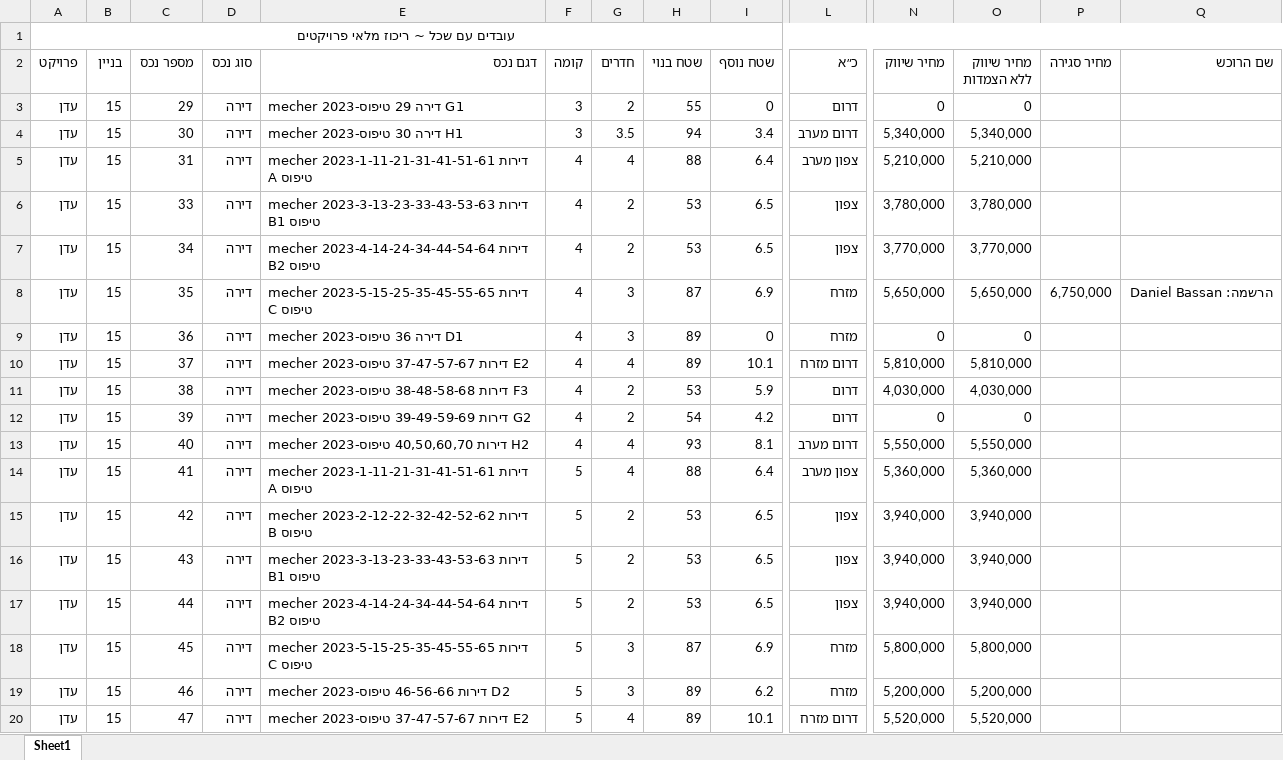
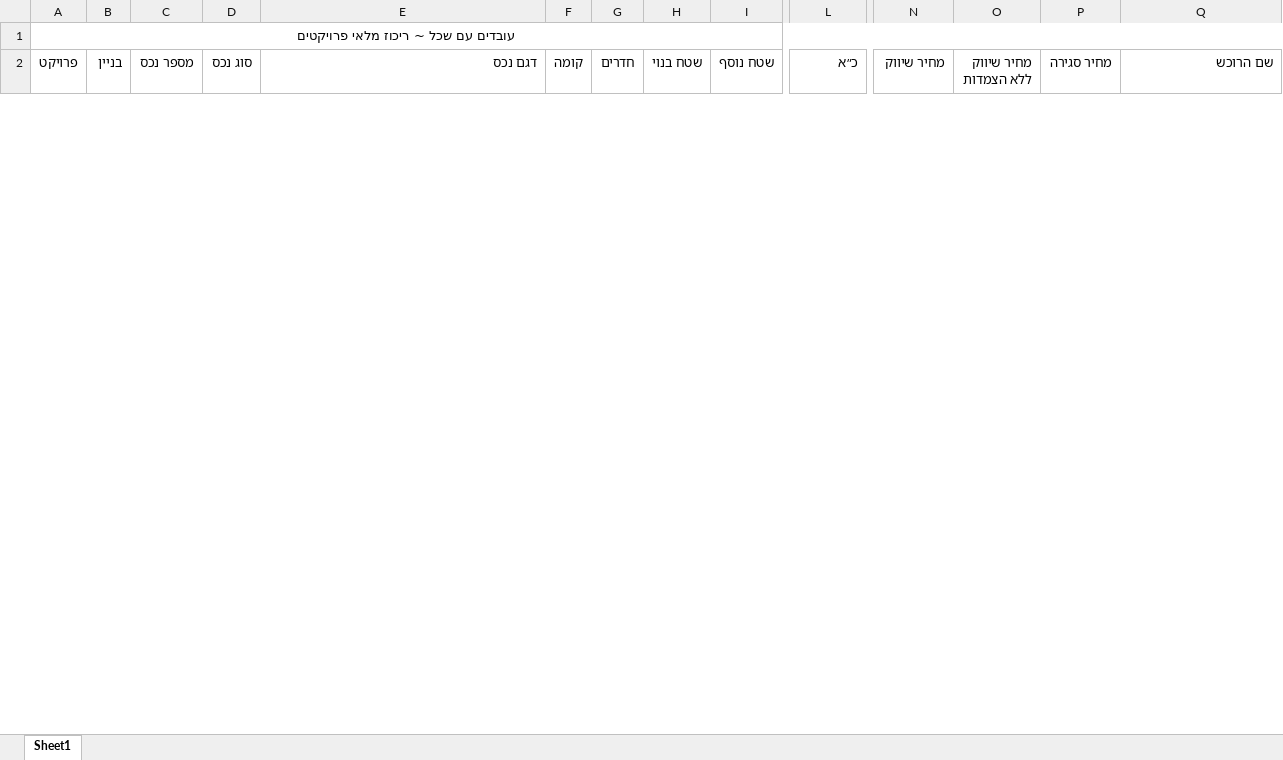
Before and after one commit to talya-git/oren-cohen-bot, an Excel workbook: scraper/downloads/projects_page_5.xlsx, sheet Sheet1, drawn as a sheet; only a part is shown, gaps mark what is left out; values as stored, in another font and other column widths than the file's, no borders; removed rows and columns are numbered as before the commit, all else as after; rows hold the shown columns only; the diff covers the shown part only; the diff names each change by its address in the sheet, - before the commit and + after, or states it on an @@ line.

```diff
--- a/scraper/downloads/projects_page_5.xlsx (sheet Sheet1)
+++ b/scraper/downloads/projects_page_5.xlsx (sheet Sheet1)
-row 3: עדן | 15 | 29 | דירה | mecher 2023-דירה 29 טיפוס G1 | 3 | 2 | 55 | 0 | דרום | 0 | 0
-row 4: עדן | 15 | 30 | דירה | mecher 2023-דירה 30 טיפוס H1 | 3 | 3.5 | 94 | 3.4 | דרום מערב | 5,340,000 | 5,340,000
-row 5: עדן | 15 | 31 | דירה | mecher 2023-דירות 1-11-21-31-41-51-61 טיפוס A | 4 | 4 | 88 | 6.4 | צפון מערב | 5,210,000 | 5,210,000
-row 6: עדן | 15 | 33 | דירה | mecher 2023-דירות 3-13-23-33-43-53-63 טיפוס B1 | 4 | 2 | 53 | 6.5 | צפון | 3,780,000 | 3,780,000
-row 7: עדן | 15 | 34 | דירה | mecher 2023-דירות 4-14-24-34-44-54-64 טיפוס B2 | 4 | 2 | 53 | 6.5 | צפון | 3,770,000 | 3,770,000
-row 8: עדן | 15 | 35 | דירה | mecher 2023-דירות 5-15-25-35-45-55-65 טיפוס C | 4 | 3 | 87 | 6.9 | מזרח | 5,650,000 | 5,650,000 | 6,750,000 | הרשמה: Daniel Bassan
-row 9: עדן | 15 | 36 | דירה | mecher 2023-דירה 36 טיפוס D1 | 4 | 3 | 89 | 0 | מזרח | 0 | 0
-row 10: עדן | 15 | 37 | דירה | mecher 2023-דירות 37-47-57-67 טיפוס E2 | 4 | 4 | 89 | 10.1 | דרום מזרח | 5,810,000 | 5,810,000
-row 11: עדן | 15 | 38 | דירה | mecher 2023-דירות 38-48-58-68 טיפוס F3 | 4 | 2 | 53 | 5.9 | דרום | 4,030,000 | 4,030,000
-row 12: עדן | 15 | 39 | דירה | mecher 2023-דירות 39-49-59-69 טיפוס G2 | 4 | 2 | 54 | 4.2 | דרום | 0 | 0
-row 13: עדן | 15 | 40 | דירה | mecher 2023-דירות 40,50,60,70 טיפוס H2 | 4 | 4 | 93 | 8.1 | דרום מערב | 5,550,000 | 5,550,000
-row 14: עדן | 15 | 41 | דירה | mecher 2023-דירות 1-11-21-31-41-51-61 טיפוס A | 5 | 4 | 88 | 6.4 | צפון מערב | 5,360,000 | 5,360,000
-row 15: עדן | 15 | 42 | דירה | mecher 2023-דירות 2-12-22-32-42-52-62 טיפוס B | 5 | 2 | 53 | 6.5 | צפון | 3,940,000 | 3,940,000
-row 16: עדן | 15 | 43 | דירה | mecher 2023-דירות 3-13-23-33-43-53-63 טיפוס B1 | 5 | 2 | 53 | 6.5 | צפון | 3,940,000 | 3,940,000
-row 17: עדן | 15 | 44 | דירה | mecher 2023-דירות 4-14-24-34-44-54-64 טיפוס B2 | 5 | 2 | 53 | 6.5 | צפון | 3,940,000 | 3,940,000
-row 18: עדן | 15 | 45 | דירה | mecher 2023-דירות 5-15-25-35-45-55-65 טיפוס C | 5 | 3 | 87 | 6.9 | מזרח | 5,800,000 | 5,800,000
-row 19: עדן | 15 | 46 | דירה | mecher 2023-דירות 46-56-66 טיפוס D2 | 5 | 3 | 89 | 6.2 | מזרח | 5,200,000 | 5,200,000
-row 20: עדן | 15 | 47 | דירה | mecher 2023-דירות 37-47-57-67 טיפוס E2 | 5 | 4 | 89 | 10.1 | דרום מזרח | 5,520,000 | 5,520,000
```
Also changed, not shown: 21 added rows and 7 removed rows elsewhere in this sheet, scraper/downloads/projects_page_1.xlsx, scraper/downloads/projects_page_2.xlsx, 21 other files.
